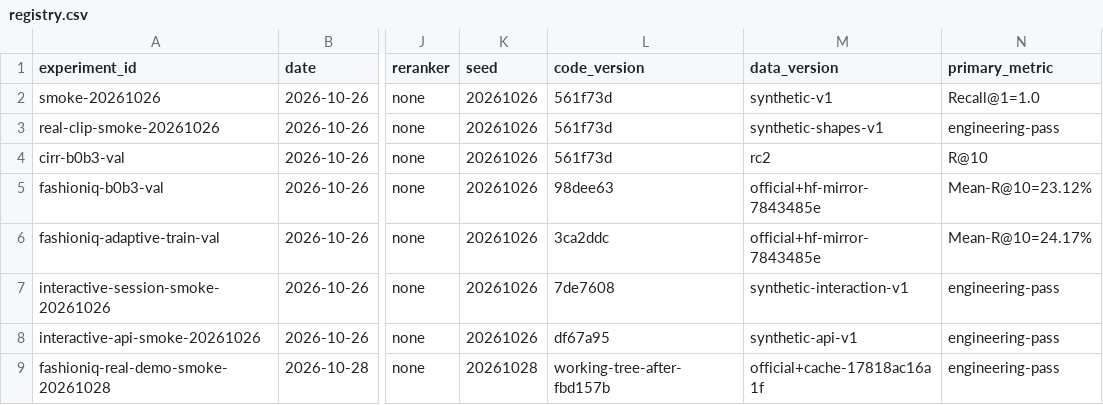
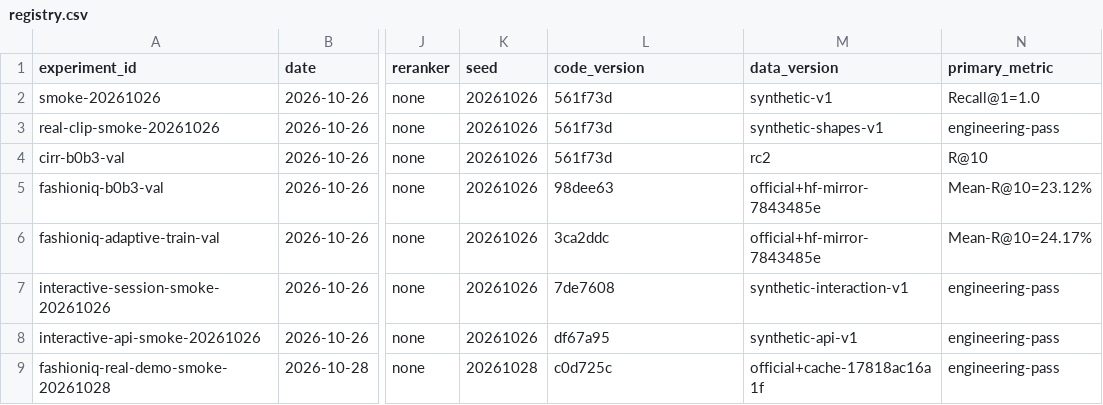
Before and after one commit to JoeYiZhang/clip-interactive-retrieval, a CSV file: experiments/registry.csv, drawn as a sheet; only a part is shown, gaps mark what is left out; the diff names each change by its address in the sheet, - before the commit and + after, or states it on an @@ line.

```diff
--- a/experiments/registry.csv
+++ b/experiments/registry.csv
-L9 (code_version): working-tree-after-fbd157b
+L9 (code_version): c0d725c
```
Also changed, not shown: 2 other files.
